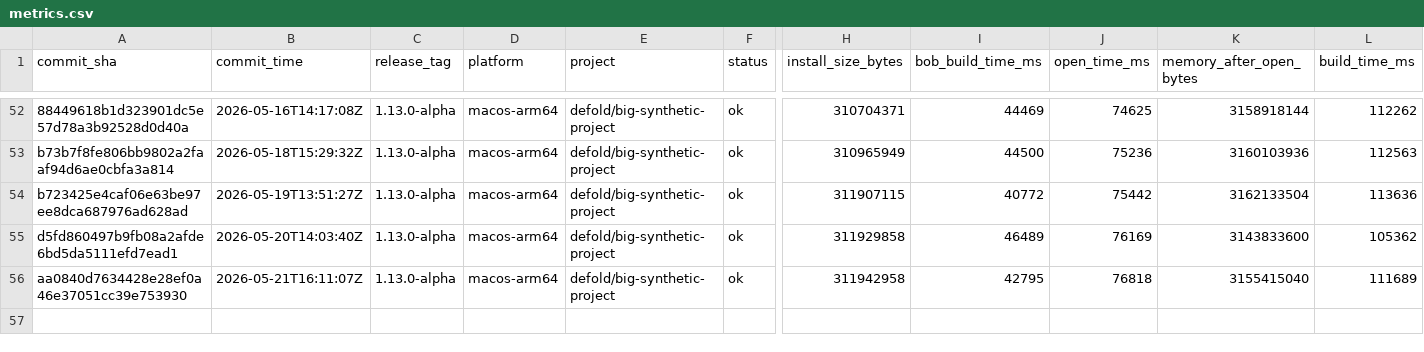
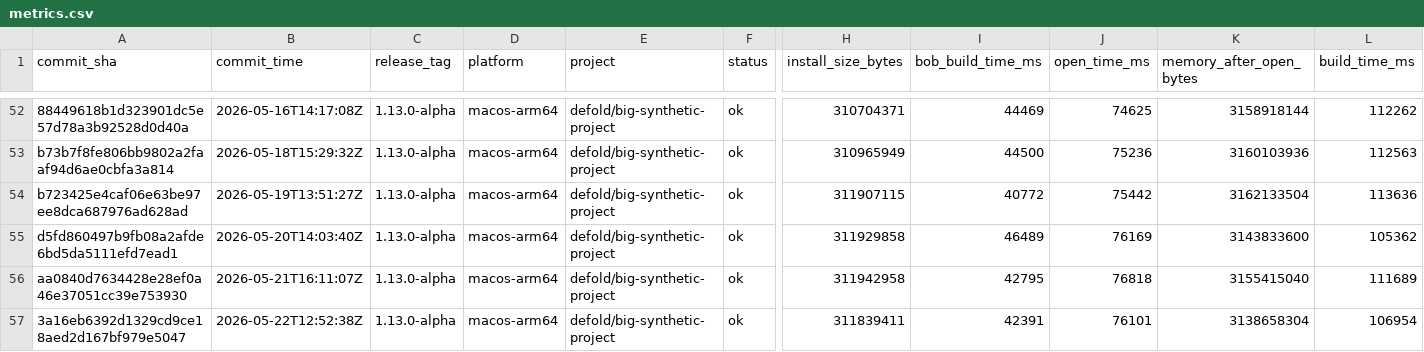
Before and after one commit to defold/tool-metrics, a CSV file: data/metrics.csv, drawn as a sheet; only a part is shown, gaps mark what is left out; rows hold the shown columns only; the diff names each change by its address in the sheet, - before the commit and + after, or states it on an @@ line.

```diff
--- a/data/metrics.csv
+++ b/data/metrics.csv
+row 57: 3a16eb6392d1329cd9ce18aed2d167bf979e5047 | 2026-05-22T12:52:38Z | 1.13.0-alpha | macos-arm64 | defold/big-synthetic-project | ok | 311839411 | 42391 | 76101 | 3138658304 | 106954
```
Also changed, not shown: 7 other files.
